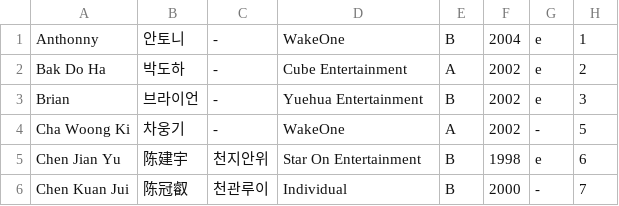
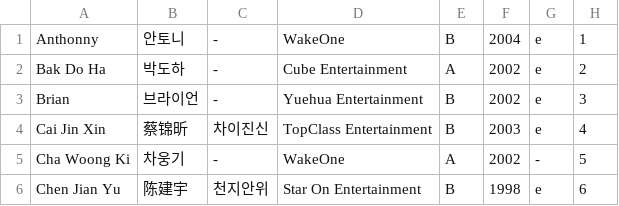
Before and after one commit to skzweme/dreamacademy, a CSV file: trainee_info.csv, drawn as a sheet; only a part is shown; the shorter side is filled out with more unchanged rows; the diff names each change by its address in the sheet, - before the commit and + after, or states it on an @@ line.

Commit message:
ep 8

```diff
--- a/trainee_info.csv
+++ b/trainee_info.csv
+row 4: Cai Jin Xin | 蔡锦昕 | 차이진신 | TopClass Entertainment | B | 2003 | e | 4
```
